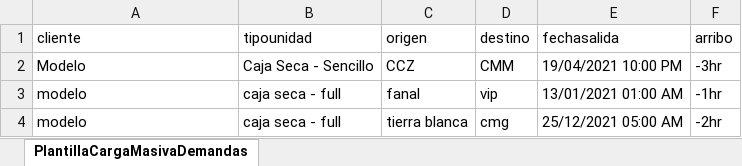
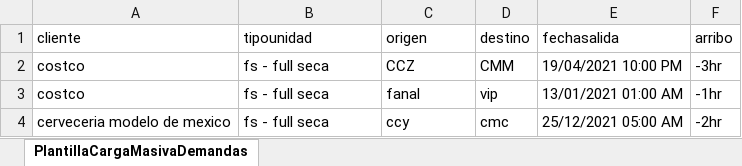
Before and after one commit to CONSISSBAntonio/KLS, an Excel workbook: KLS_WEB/KLS_WEB/wwwroot/DemandsExcel/Layout.xlsx, sheet PlantillaCargaMasivaDemandas, drawn as a sheet; values as stored, in another font and other column widths than the file's, no borders; removed rows and columns are numbered as before the commit, all else as after; the diff names each change by its address in the sheet, - before the commit and + after, or states it on an @@ line.

Commit message:
*Layout demand actualizado

```diff
--- a/KLS_WEB/KLS_WEB/wwwroot/DemandsExcel/Layout.xlsx (sheet PlantillaCargaMasivaDemandas)
+++ b/KLS_WEB/KLS_WEB/wwwroot/DemandsExcel/Layout.xlsx (sheet PlantillaCargaMasivaDemandas)
-A2 (cliente): Modelo
+A2 (cliente): costco
-B2 (tipounidad): Caja Seca - Sencillo
+B2 (tipounidad): fs - full seca
-A3 (cliente): modelo
+A3 (cliente): costco
-B3 (tipounidad): caja seca - full
+B3 (tipounidad): fs - full seca
-row 4: modelo | caja seca - full | tierra blanca | cmg | 25/12/2021 05:00 AM | -2hr
+row 4: cerveceria modelo de mexico | fs - full seca | ccy | cmc | 25/12/2021 05:00 AM | -2hr
```
Also changed, not shown: 2 other files.
